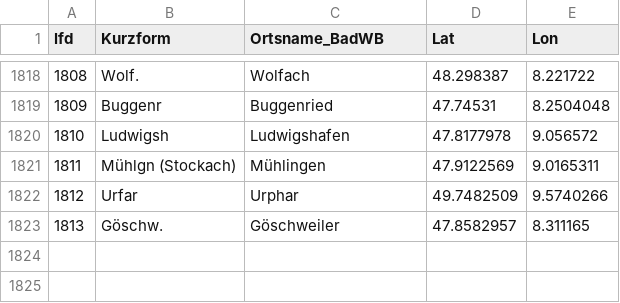
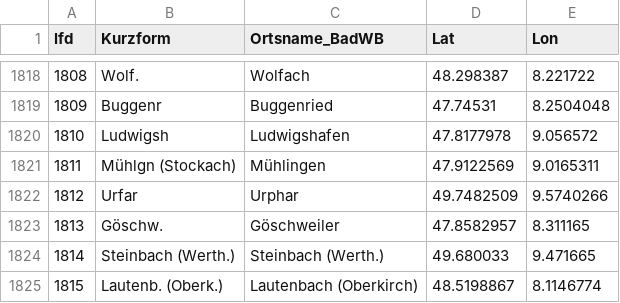
Before and after one commit to DHLab-Freiburg/badischeswbuch-validation-app, a CSV file: data/places.csv, drawn as a sheet; only a part is shown, gaps mark what is left out; the diff names each change by its address in the sheet, - before the commit and + after, or states it on an @@ line.

```diff
--- a/data/places.csv
+++ b/data/places.csv
+row 1824: 1814 | Steinbach (Werth.) | Steinbach (Werth.) | 49.680033 | 9.471665
+row 1825: 1815 | Lautenb. (Oberk.) | Lautenbach (Oberkirch) | 48.5198867 | 8.1146774
```
Also changed, not shown: 1 other file.
